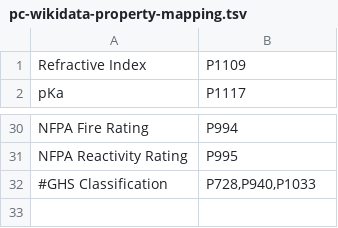
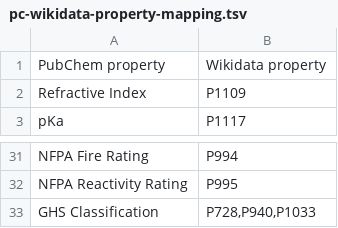
Before and after one commit to NCBI-Hackathons/PubChem_WikiData_Interoperability, a TSV file: pc-wikidata-property-mapping.tsv, drawn as a sheet; only a part is shown, gaps mark what is left out.

Commit message:
added header, removed comment

```diff
--- a/pc-wikidata-property-mapping.tsv
+++ b/pc-wikidata-property-mapping.tsv
@@ -1 +1,2 @@
+PubChem property	Wikidata property
 Refractive Index	P1109
@@ -31,2 +32,2 @@ NFPA Fire Rating	P994
 NFPA Reactivity Rating	P995
-#GHS Classification	P728,P940,P1033
+GHS Classification	P728,P940,P1033
```
